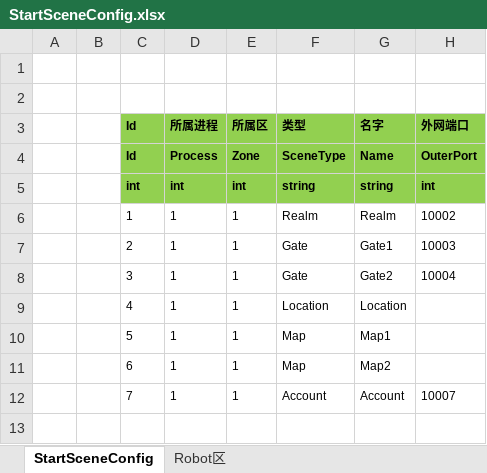
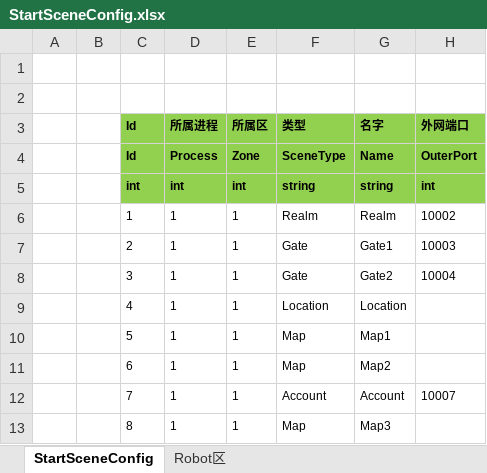
Before and after one commit to haoyuan336/ET-EUI, an Excel workbook: Excel/StartSceneConfig.xlsx, sheet StartSceneConfig, drawn as a sheet; values as stored, in another font and other column widths than the file's, no borders; the diff names each change by its address in the sheet, - before the commit and + after, or states it on an @@ line.

```diff
--- a/Excel/StartSceneConfig.xlsx (sheet StartSceneConfig)
+++ b/Excel/StartSceneConfig.xlsx (sheet StartSceneConfig)
+row 13:  |  | 8 | 1 | 1 | Map | Map3
```
Also changed, not shown: 48 other files.
